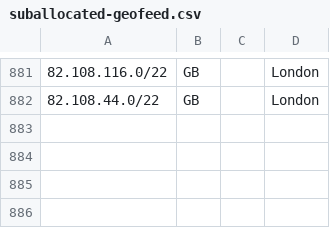
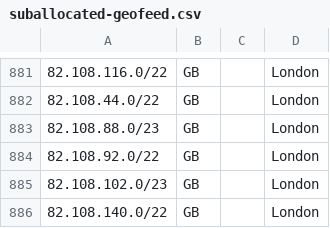
Before and after one commit to code200noc/code200noc.github.io, a CSV file: suballocated-geofeed.csv, drawn as a sheet; only a part is shown, gaps mark what is left out; the diff names each change by its address in the sheet, - before the commit and + after, or states it on an @@ line.

Commit message:
Update suballocated-geofeed.csv

```diff
--- a/suballocated-geofeed.csv
+++ b/suballocated-geofeed.csv
+row 883: 82.108.88.0/23 | GB |  | London
+row 884: 82.108.92.0/22 | GB |  | London
+row 885: 82.108.102.0/23 | GB |  | London
+row 886: 82.108.140.0/22 | GB |  | London
```
